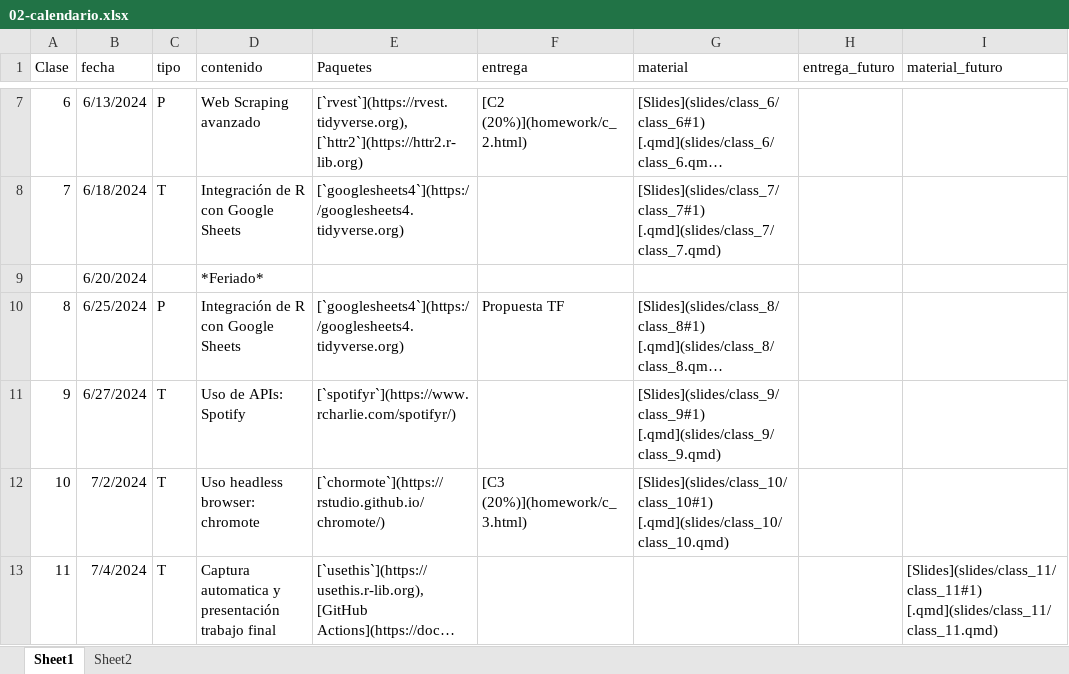
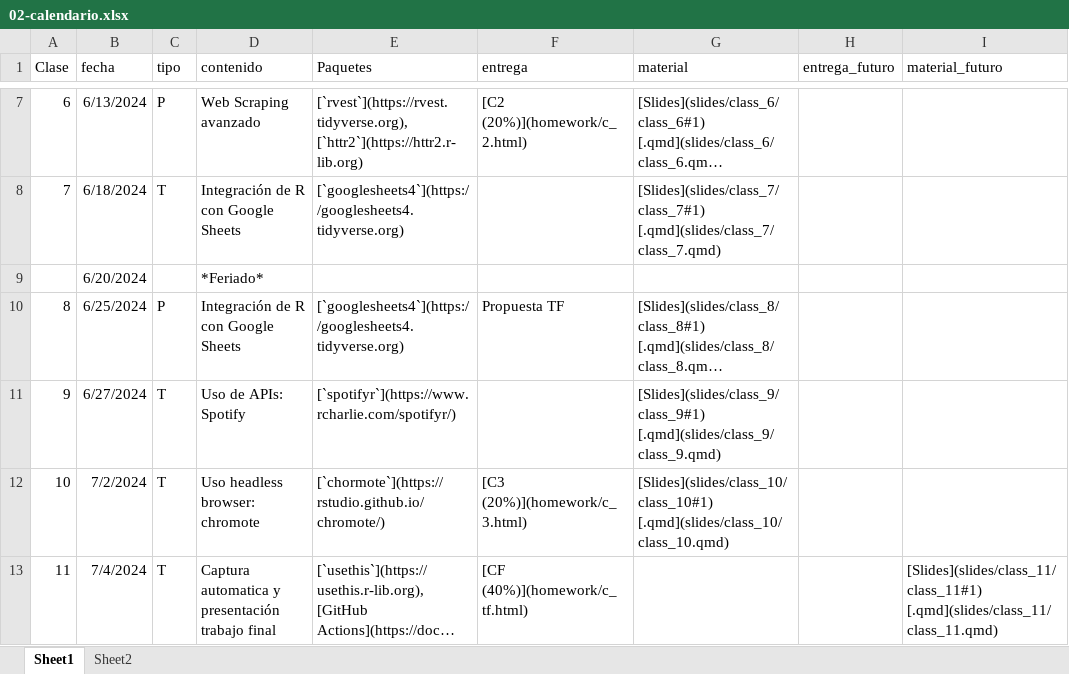
Before and after one commit to caayala/web_scraping_soc40XX_2024, an Excel workbook: files/02-calendario.xlsx, sheet Sheet1, drawn as a sheet; only a part is shown, gaps mark what is left out; long unchanged cells end in …; values as stored, in another font and other column widths than the file's, no borders; the diff names each change by its address in the sheet, - before the commit and + after, or states it on an @@ line.

```diff
--- a/files/02-calendario.xlsx (sheet Sheet1)
+++ b/files/02-calendario.xlsx (sheet Sheet1)
-F13 (entrega): (empty)
+F13 (entrega): [CF (40%)](homework/c_tf.html)
```
Also changed, not shown: 13 other files.
